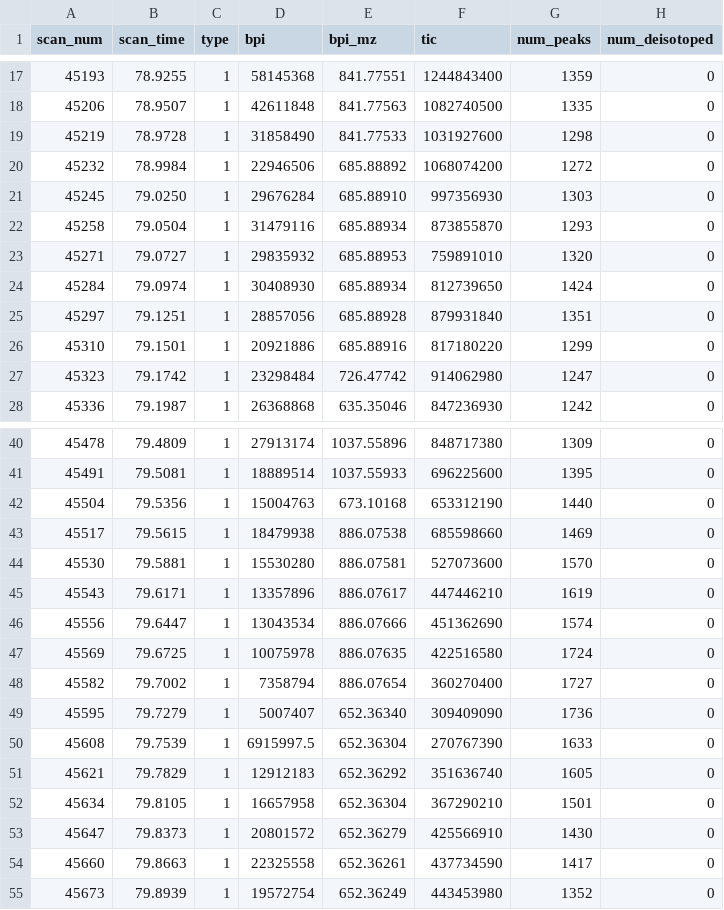
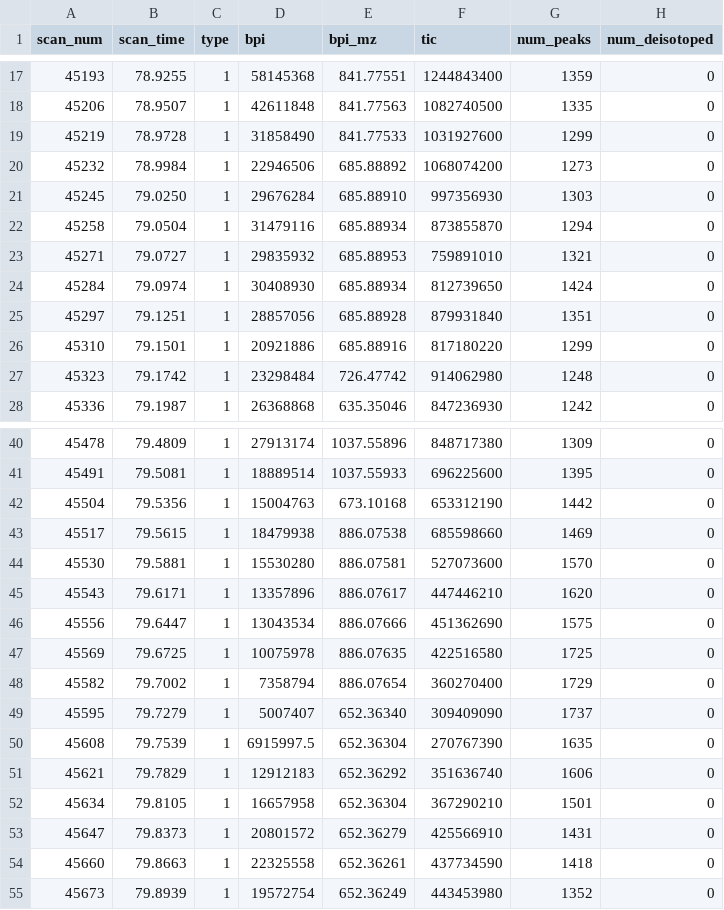
Before and after one commit to PNNL-Comp-Mass-Spec/MASIC, a CSV file: Docs/QExactive_Example_mzML/QC_Shew_18_02_Excerpt_MS_scans.csv, drawn as a sheet; only a part is shown, gaps mark what is left out; the diff covers the shown part only.

```diff
--- a/Docs/QExactive_Example_mzML/QC_Shew_18_02_Excerpt_MS_scans.csv
+++ b/Docs/QExactive_Example_mzML/QC_Shew_18_02_Excerpt_MS_scans.csv
@@ -18,7 +18,7 @@ scan_num, scan_time, type, bpi, bpi_mz, tic, num_peaks, num_deisotoped
 45206,78.9507,1,42611848,841.77563,1082740500,1335,0
-45219,78.9728,1,31858490,841.77533,1031927600,1298,0
-45232,78.9984,1,22946506,685.88892,1068074200,1272,0
+45219,78.9728,1,31858490,841.77533,1031927600,1299,0
+45232,78.9984,1,22946506,685.88892,1068074200,1273,0
 45245,79.0250,1,29676284,685.88910,997356930,1303,0
-45258,79.0504,1,31479116,685.88934,873855870,1293,0
-45271,79.0727,1,29835932,685.88953,759891010,1320,0
+45258,79.0504,1,31479116,685.88934,873855870,1294,0
+45271,79.0727,1,29835932,685.88953,759891010,1321,0
 45284,79.0974,1,30408930,685.88934,812739650,1424,0
@@ -26,3 +26,3 @@ scan_num, scan_time, type, bpi, bpi_mz, tic, num_peaks, num_deisotoped
 45310,79.1501,1,20921886,685.88916,817180220,1299,0
-45323,79.1742,1,23298484,726.47742,914062980,1247,0
+45323,79.1742,1,23298484,726.47742,914062980,1248,0
 45336,79.1987,1,26368868,635.35046,847236930,1242,0
@@ -41,15 +41,15 @@ scan_num, scan_time, type, bpi, bpi_mz, tic, num_peaks, num_deisotoped
 45491,79.5081,1,18889514,1037.55933,696225600,1395,0
-45504,79.5356,1,15004763,673.10168,653312190,1440,0
+45504,79.5356,1,15004763,673.10168,653312190,1442,0
 45517,79.5615,1,18479938,886.07538,685598660,1469,0
 45530,79.5881,1,15530280,886.07581,527073600,1570,0
-45543,79.6171,1,13357896,886.07617,447446210,1619,0
-45556,79.6447,1,13043534,886.07666,451362690,1574,0
-45569,79.6725,1,10075978,886.07635,422516580,1724,0
-45582,79.7002,1,7358794,886.07654,360270400,1727,0
-45595,79.7279,1,5007407,652.36340,309409090,1736,0
-45608,79.7539,1,6915997.5,652.36304,270767390,1633,0
-45621,79.7829,1,12912183,652.36292,351636740,1605,0
+45543,79.6171,1,13357896,886.07617,447446210,1620,0
+45556,79.6447,1,13043534,886.07666,451362690,1575,0
+45569,79.6725,1,10075978,886.07635,422516580,1725,0
+45582,79.7002,1,7358794,886.07654,360270400,1729,0
+45595,79.7279,1,5007407,652.36340,309409090,1737,0
+45608,79.7539,1,6915997.5,652.36304,270767390,1635,0
+45621,79.7829,1,12912183,652.36292,351636740,1606,0
 45634,79.8105,1,16657958,652.36304,367290210,1501,0
-45647,79.8373,1,20801572,652.36279,425566910,1430,0
-45660,79.8663,1,22325558,652.36261,437734590,1417,0
+45647,79.8373,1,20801572,652.36279,425566910,1431,0
+45660,79.8663,1,22325558,652.36261,437734590,1418,0
 45673,79.8939,1,19572754,652.36249,443453980,1352,0
```
Also changed, not shown: 9 edited cells elsewhere in this file, Docs/QExactive_Example/QC_Shew_18_02_Excerpt_MSMS_scans.csv, Docs/QExactive_Example/QC_Shew_18_02_Excerpt_MS_scans.csv, 19 other files.
